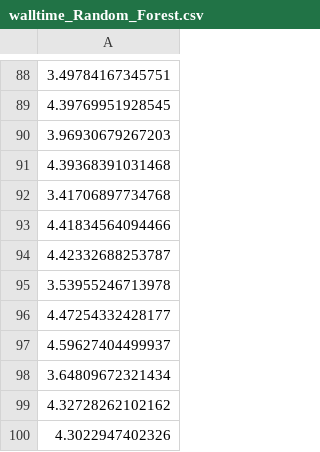
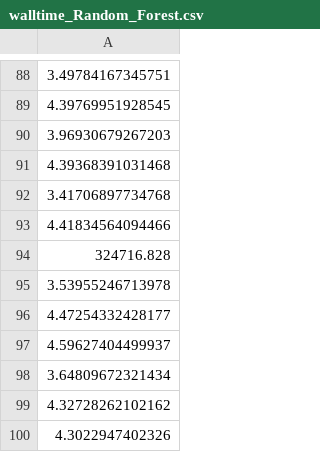
Before and after one commit to SchlossLab/Topcuoglu_ML_mBio_2020, a CSV file: data/process/walltime_Random_Forest.csv, drawn as a sheet; only a part is shown, gaps mark what is left out; the diff covers the shown part only.

```diff
--- a/data/process/walltime_Random_Forest.csv
+++ b/data/process/walltime_Random_Forest.csv
@@ -93,3 +93,3 @@
 4.41834564094466
-4.42332688253787
+324716.828
 3.53955246713978
```
Also changed, not shown: 7 edited cells elsewhere in this file, data/process/combined_all_hp_results_RBF_SVM.csv, data/process/combined_all_imp_features_results_XGBoost.csv, 8 other files.
